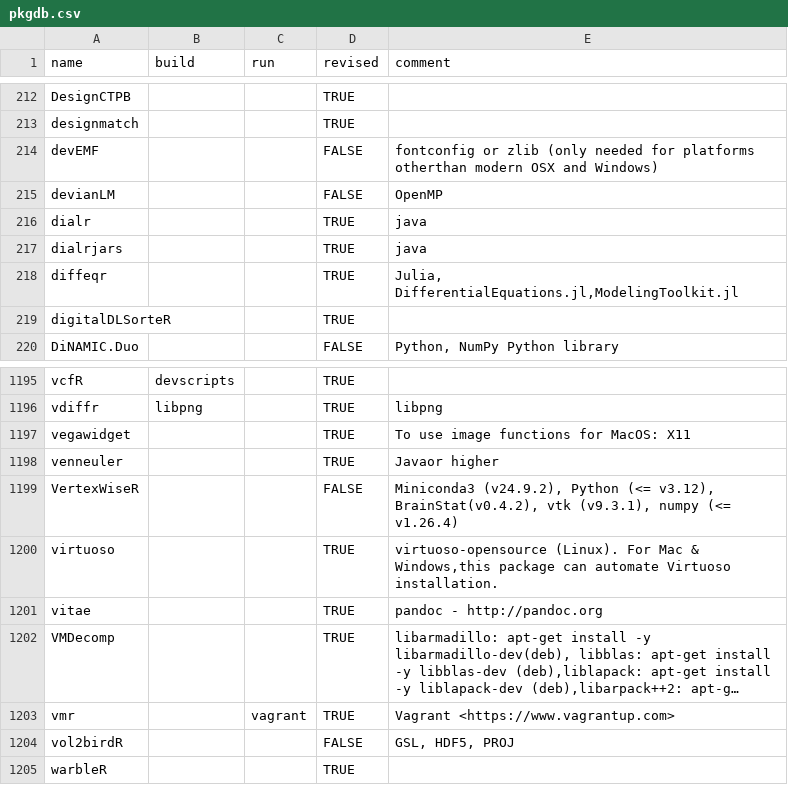
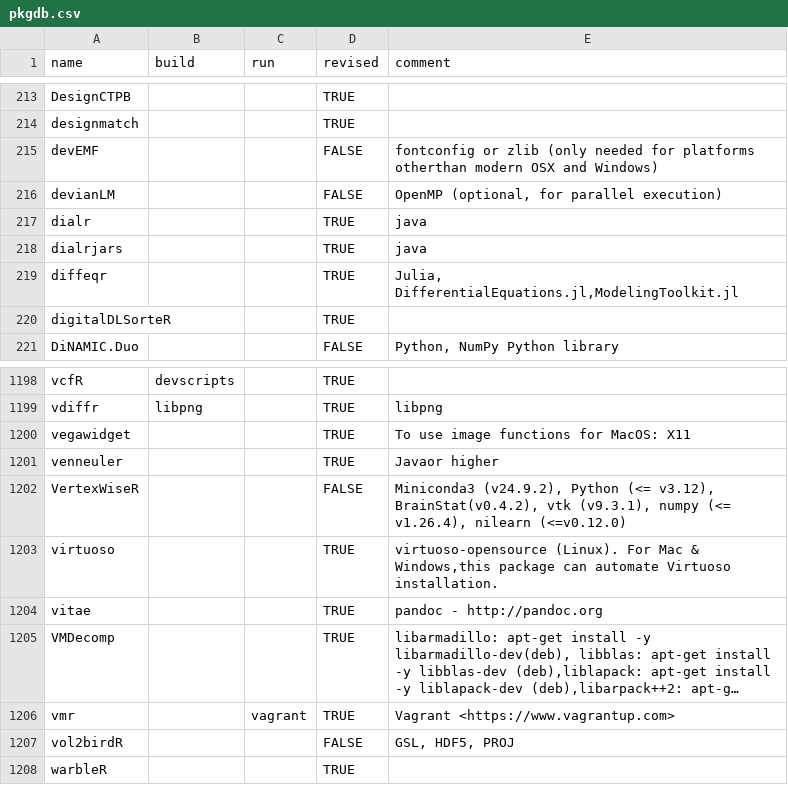
Before and after one commit to cran4linux/sysreqs, a CSV file: pkgdb.csv, drawn as a sheet; only a part is shown, gaps mark what is left out; long unchanged cells end in …; the diff covers the shown part only.

```diff
--- a/pkgdb.csv
+++ b/pkgdb.csv
@@ -214,3 +215,3 @@ designmatch,,,TRUE,
 devEMF,,,FALSE,fontconfig or zlib (only needed for platforms otherthan modern OSX and Windows)
-devianLM,,,FALSE,OpenMP
+devianLM,,,FALSE,"OpenMP (optional, for parallel execution)"
 dialr,,,TRUE,java
@@ -1198,3 +1201,3 @@ vegawidget,,,TRUE,To use image functions for MacOS: X11
 venneuler,,,TRUE,Javaor higher
-VertexWiseR,,,FALSE,"Miniconda3 (v24.9.2), Python (<= v3.12), BrainStat(v0.4.2), vtk (v9.3.1), numpy (<= v1.26.4)"
+VertexWiseR,,,FALSE,"Miniconda3 (v24.9.2), Python (<= v3.12), BrainStat(v0.4.2), vtk (v9.3.1), numpy (<= v1.26.4), nilearn (<=v0.12.0)"
 virtuoso,,,TRUE,"virtuoso-opensource (Linux). For Mac & Windows,this package can automate Virtuoso installation."
```
Also changed, not shown: 3 added rows and 4 edited cells elsewhere in this file.
